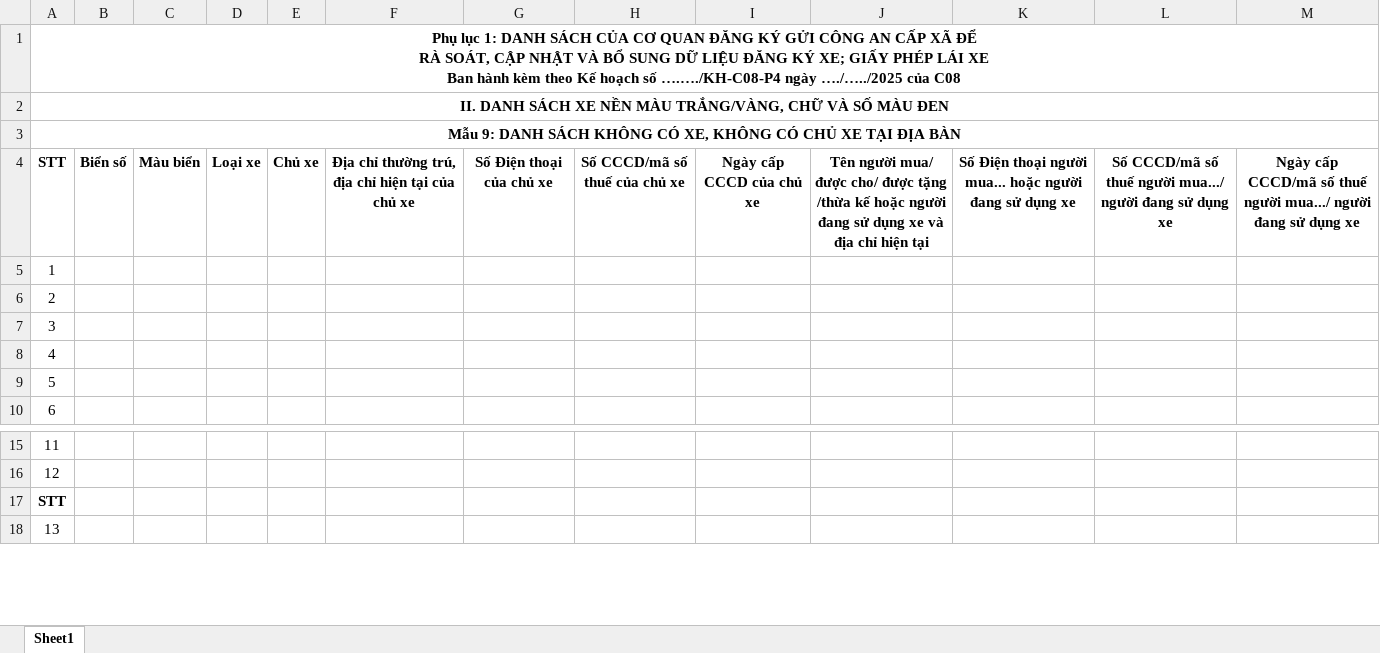
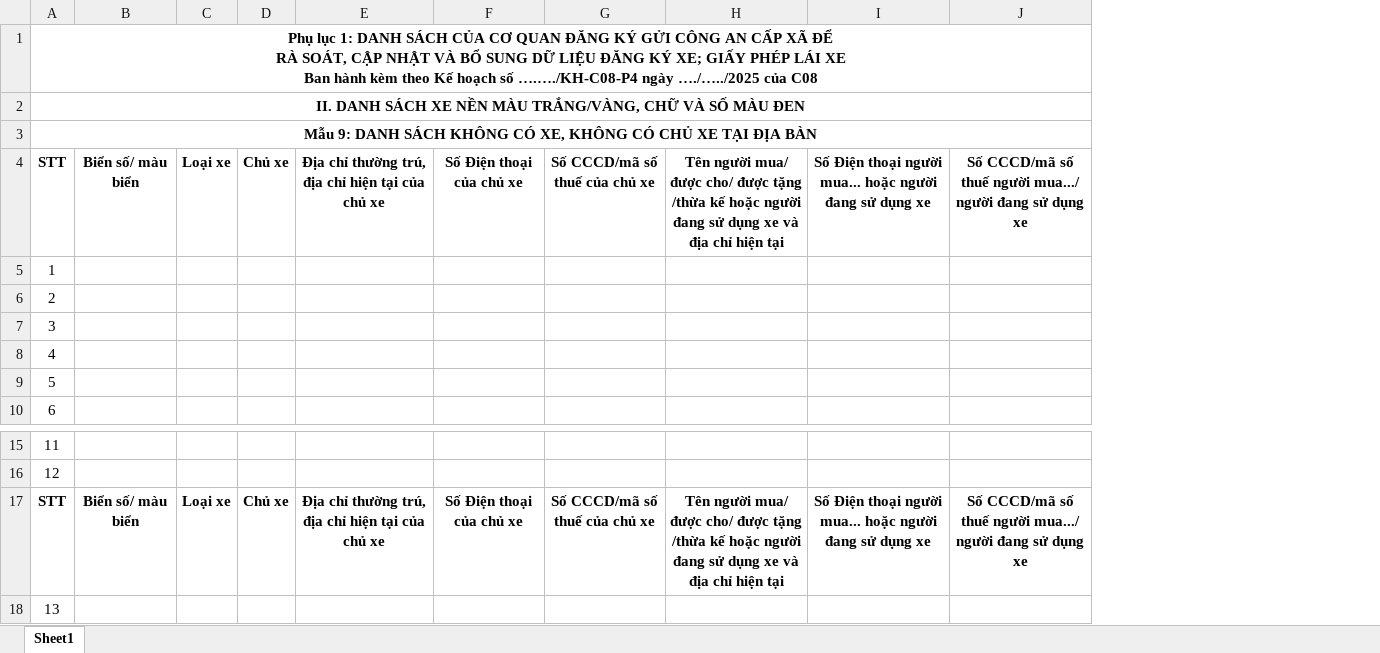
Before and after one commit to gkietle/vehicle-management, an Excel workbook: update_2911/Mẫu 9.xlsx, sheet Sheet1, drawn as a sheet; only a part is shown, gaps mark what is left out; values as stored, in another font and other column widths than the file's, no borders; removed rows and columns are numbered as before the commit, all else as after; the diff covers the shown part only; the diff names each change by its address in the sheet, - before the commit and + after, or states it on an @@ line.

```diff
--- a/update_2911/Mẫu 9.xlsx (sheet Sheet1)
+++ b/update_2911/Mẫu 9.xlsx (sheet Sheet1)
-column B, row 4: Biển số
-column C, row 4: Màu biển
+column B, row 4: Biển số/ màu biển; row 17: Biển số/ màu biển
-column I, row 4: Ngày cấp CCCD của chủ xe
-column M, row 4: Ngày cấp CCCD/mã số thuế người mua.../ người đang sử dụng xe
-C17: (empty)
+C17: Loại xe
-D17: (empty)
+D17: Chủ xe
-E17: (empty)
+E17: Địa chỉ thường trú, địa chỉ hiện tại của chủ xe
-F17: (empty)
+F17: Số Điện thoại của chủ xe
-G17: (empty)
+G17: Số CCCD/mã số thuế của chủ xe
-H17: (empty)
+H17: Tên người mua/ được cho/ được tặng /thừa kế hoặc người đang sử dụng xe và địa chỉ hiện tại
-I17: (empty)
+I17: Số Điện thoại người mua... hoặc người đang sử dụng xe
-J17: (empty)
+J17: Số CCCD/mã số thuế người mua.../ người đang sử dụng xe
```
Also changed, not shown: 1 edited cell elsewhere in this sheet, update_2911/Mẫu 10.xlsx, update_2911/Mẫu 6.xlsx, 8 other files.
